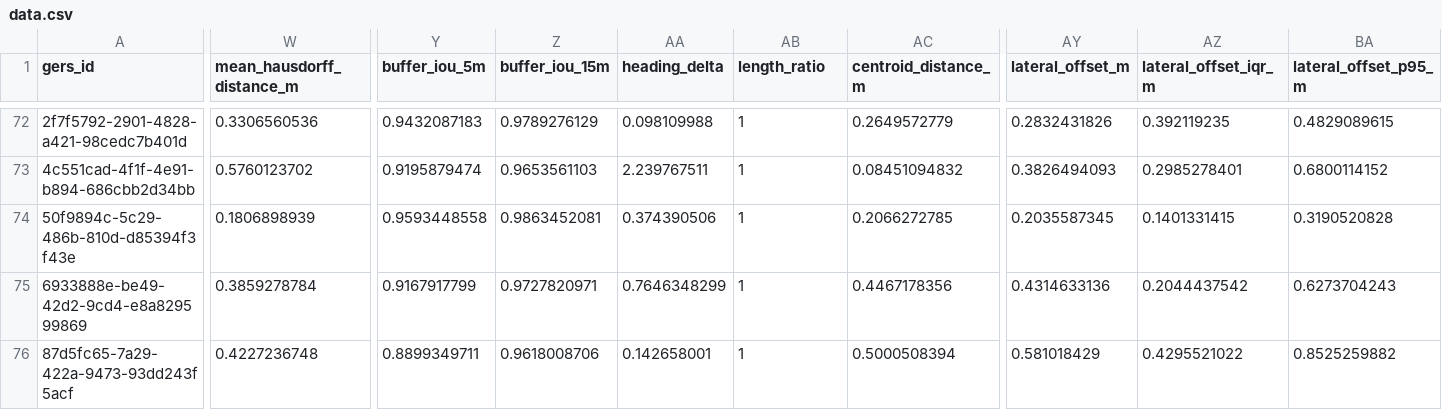
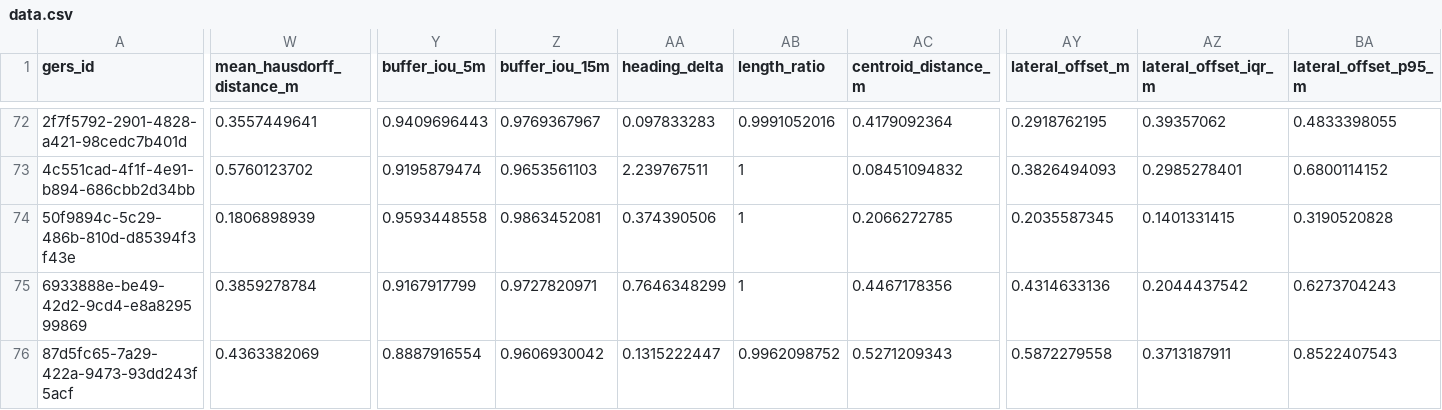
Before and after one commit to brad-richardson/crosswalk, a CSV file: labels/dataset=us_boston_bike_network/data.csv, drawn as a sheet; only a part is shown, gaps mark what is left out; the diff covers the shown part only; the diff names each change by its address in the sheet, - before the commit and + after, or states it on an @@ line.

```diff
--- a/labels/dataset=us_boston_bike_network/data.csv
+++ b/labels/dataset=us_boston_bike_network/data.csv
-W72 (mean_hausdorff_distance_m): 0.3306560536
+W72 (mean_hausdorff_distance_m): 0.3557449641
-Y72 (buffer_iou_5m): 0.9432087183
+Y72 (buffer_iou_5m): 0.9409696443
-Z72 (buffer_iou_15m): 0.9789276129
+Z72 (buffer_iou_15m): 0.9769367967
-AA72 (heading_delta): 0.098109988
+AA72 (heading_delta): 0.097833283
-AB72 (length_ratio): 1
+AB72 (length_ratio): 0.9991052016
-AC72 (centroid_distance_m): 0.2649572779
+AC72 (centroid_distance_m): 0.4179092364
-AY72 (lateral_offset_m): 0.2832431826
+AY72 (lateral_offset_m): 0.2918762195
-AZ72 (lateral_offset_iqr_m): 0.392119235
+AZ72 (lateral_offset_iqr_m): 0.39357062
-BA72 (lateral_offset_p95_m): 0.4829089615
+BA72 (lateral_offset_p95_m): 0.4833398055
-W76 (mean_hausdorff_distance_m): 0.4227236748
+W76 (mean_hausdorff_distance_m): 0.4363382069
-Y76 (buffer_iou_5m): 0.8899349711
+Y76 (buffer_iou_5m): 0.8887916554
-Z76 (buffer_iou_15m): 0.9618008706
+Z76 (buffer_iou_15m): 0.9606930042
-AA76 (heading_delta): 0.142658001
+AA76 (heading_delta): 0.1315222447
-AB76 (length_ratio): 1
+AB76 (length_ratio): 0.9962098752
-AC76 (centroid_distance_m): 0.5000508394
+AC76 (centroid_distance_m): 0.5271209343
-AY76 (lateral_offset_m): 0.581018429
+AY76 (lateral_offset_m): 0.5872279558
-AZ76 (lateral_offset_iqr_m): 0.4295521022
+AZ76 (lateral_offset_iqr_m): 0.3713187911
-BA76 (lateral_offset_p95_m): 0.8525259882
+BA76 (lateral_offset_p95_m): 0.8522407543
```
Also changed, not shown: 136 edited cells elsewhere in this file, labels/dataset=au_melbourne_roads/data.csv, labels/dataset=au_sydney_roads/data.csv, 19 other files.
